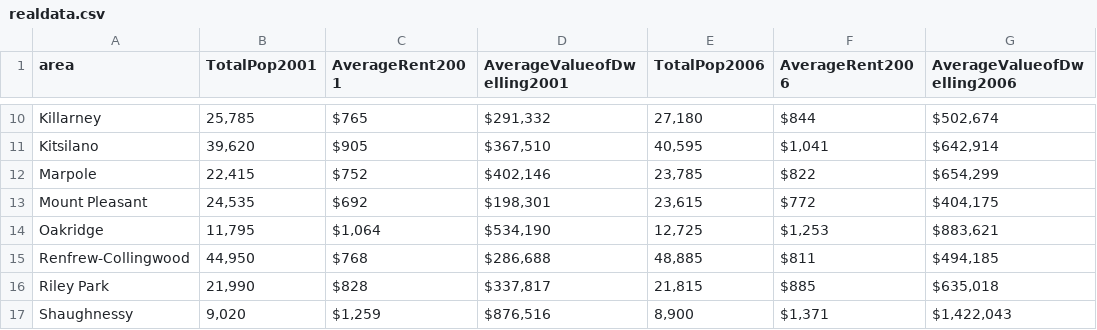
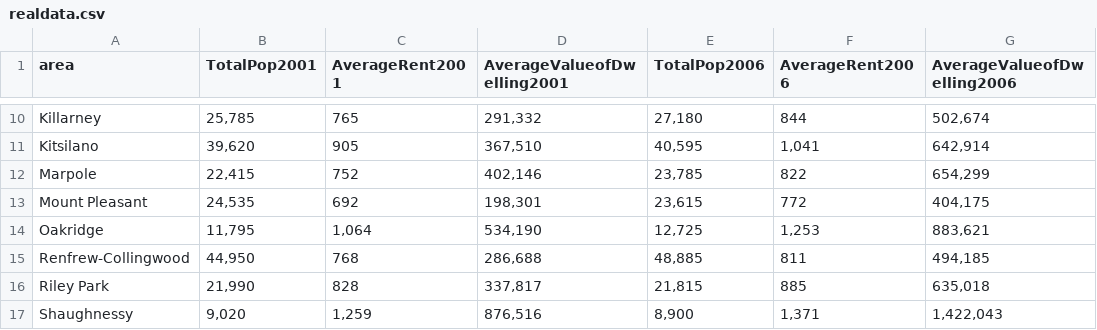
Before and after one commit to Htiwana/LivingInVancouver, a CSV file: data/realdata.csv, drawn as a sheet; only a part is shown, gaps mark what is left out; the diff covers the shown part only; the diff names each change by its address in the sheet, - before the commit and + after, or states it on an @@ line.

```diff
--- a/data/realdata.csv
+++ b/data/realdata.csv
-C10 (AverageRent2001): $765
+C10 (AverageRent2001): 765
-D10 (AverageValueofDwelling2001): $291,332
+D10 (AverageValueofDwelling2001): 291,332
-F10 (AverageRent2006): $844
+F10 (AverageRent2006): 844
-G10 (AverageValueofDwelling2006): $502,674
+G10 (AverageValueofDwelling2006): 502,674
-C11 (AverageRent2001): $905
+C11 (AverageRent2001): 905
-D11 (AverageValueofDwelling2001): $367,510
+D11 (AverageValueofDwelling2001): 367,510
-F11 (AverageRent2006): $1,041
+F11 (AverageRent2006): 1,041
-G11 (AverageValueofDwelling2006): $642,914
+G11 (AverageValueofDwelling2006): 642,914
-C12 (AverageRent2001): $752
+C12 (AverageRent2001): 752
-D12 (AverageValueofDwelling2001): $402,146
+D12 (AverageValueofDwelling2001): 402,146
-F12 (AverageRent2006): $822
+F12 (AverageRent2006): 822
-G12 (AverageValueofDwelling2006): $654,299
+G12 (AverageValueofDwelling2006): 654,299
-C13 (AverageRent2001): $692
+C13 (AverageRent2001): 692
-D13 (AverageValueofDwelling2001): $198,301
+D13 (AverageValueofDwelling2001): 198,301
-F13 (AverageRent2006): $772
+F13 (AverageRent2006): 772
-G13 (AverageValueofDwelling2006): $404,175
+G13 (AverageValueofDwelling2006): 404,175
-C14 (AverageRent2001): $1,064
+C14 (AverageRent2001): 1,064
-D14 (AverageValueofDwelling2001): $534,190
+D14 (AverageValueofDwelling2001): 534,190
-F14 (AverageRent2006): $1,253
+F14 (AverageRent2006): 1,253
-G14 (AverageValueofDwelling2006): $883,621
+G14 (AverageValueofDwelling2006): 883,621
-C15 (AverageRent2001): $768
+C15 (AverageRent2001): 768
-D15 (AverageValueofDwelling2001): $286,688
+D15 (AverageValueofDwelling2001): 286,688
-F15 (AverageRent2006): $811
+F15 (AverageRent2006): 811
-G15 (AverageValueofDwelling2006): $494,185
+G15 (AverageValueofDwelling2006): 494,185
-C16 (AverageRent2001): $828
+C16 (AverageRent2001): 828
-D16 (AverageValueofDwelling2001): $337,817
+D16 (AverageValueofDwelling2001): 337,817
-F16 (AverageRent2006): $885
+F16 (AverageRent2006): 885
-G16 (AverageValueofDwelling2006): $635,018
+G16 (AverageValueofDwelling2006): 635,018
-C17 (AverageRent2001): $1,259
+C17 (AverageRent2001): 1,259
-D17 (AverageValueofDwelling2001): $876,516
+D17 (AverageValueofDwelling2001): 876,516
-F17 (AverageRent2006): $1,371
+F17 (AverageRent2006): 1,371
-G17 (AverageValueofDwelling2006): $1,422,043
+G17 (AverageValueofDwelling2006): 1,422,043
```
Also changed, not shown: 64 edited cells elsewhere in this file, 3 other files.
